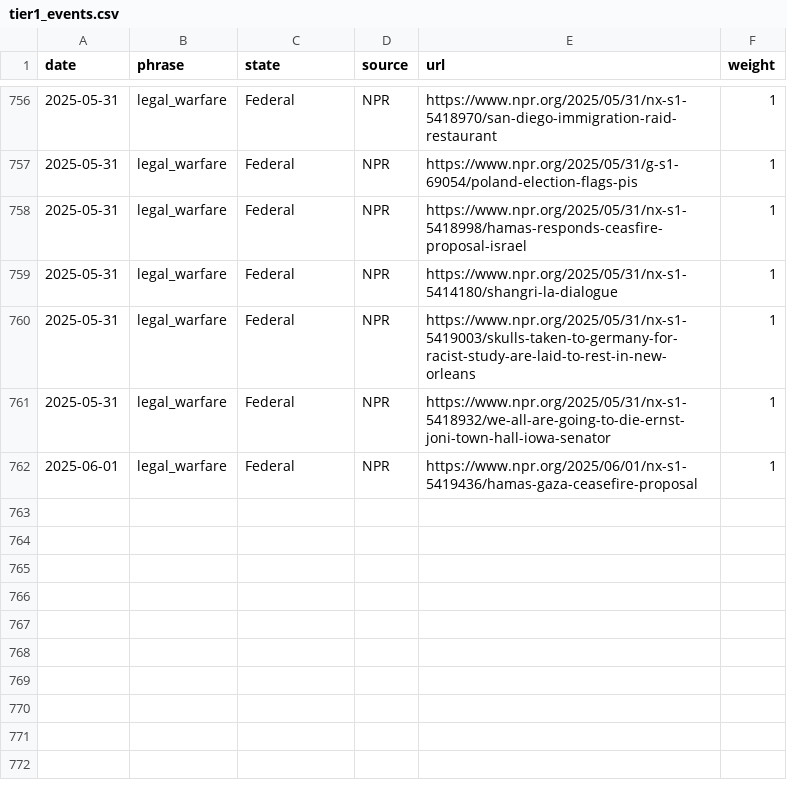
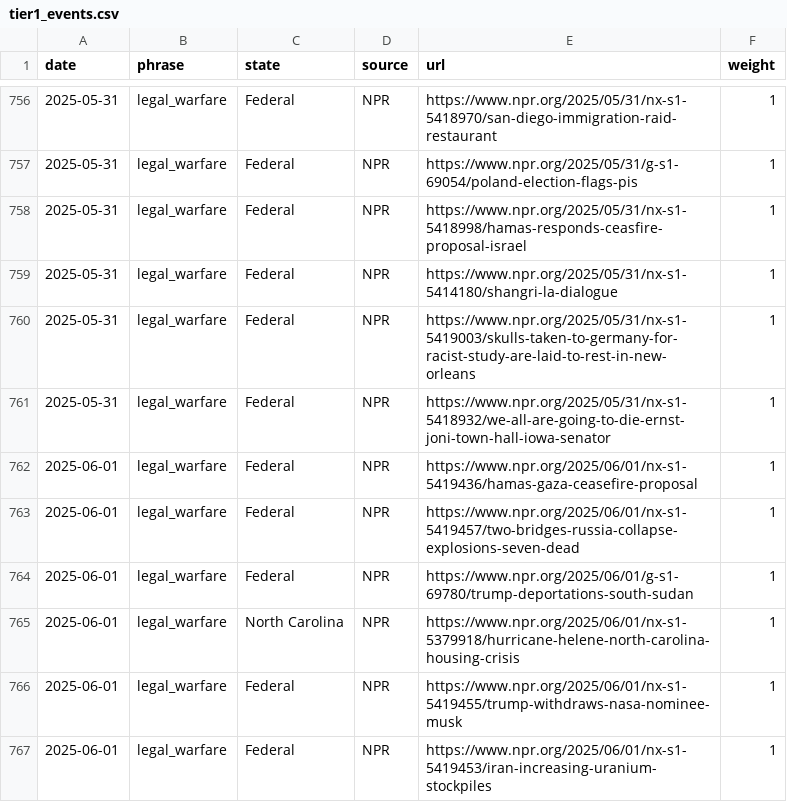
Before and after one commit to roll-for-error/us-authoritarian-heatmap, a CSV file: tier1-map/tier1_events.csv, drawn as a sheet; only a part is shown, gaps mark what is left out; the diff names each change by its address in the sheet, - before the commit and + after, or states it on an @@ line.

```diff
--- a/tier1-map/tier1_events.csv
+++ b/tier1-map/tier1_events.csv
+row 763: 2025-06-01 | legal_warfare | Federal | NPR | https://www.npr.org/2025/06/01/nx-s1-5419457/two-bridges-russia-collapse-explosions-seven-dead | 1
+row 764: 2025-06-01 | legal_warfare | Federal | NPR | https://www.npr.org/2025/06/01/g-s1-69780/trump-deportations-south-sudan | 1
+row 765: 2025-06-01 | legal_warfare | North Carolina | NPR | https://www.npr.org/2025/06/01/nx-s1-5379918/hurricane-helene-north-carolina-housing-crisis | 1
+row 766: 2025-06-01 | legal_warfare | Federal | NPR | https://www.npr.org/2025/06/01/nx-s1-5419455/trump-withdraws-nasa-nominee-musk | 1
+row 767: 2025-06-01 | legal_warfare | Federal | NPR | https://www.npr.org/2025/06/01/nx-s1-5419453/iran-increasing-uranium-stockpiles | 1
```
Also changed, not shown: 1 other file.
